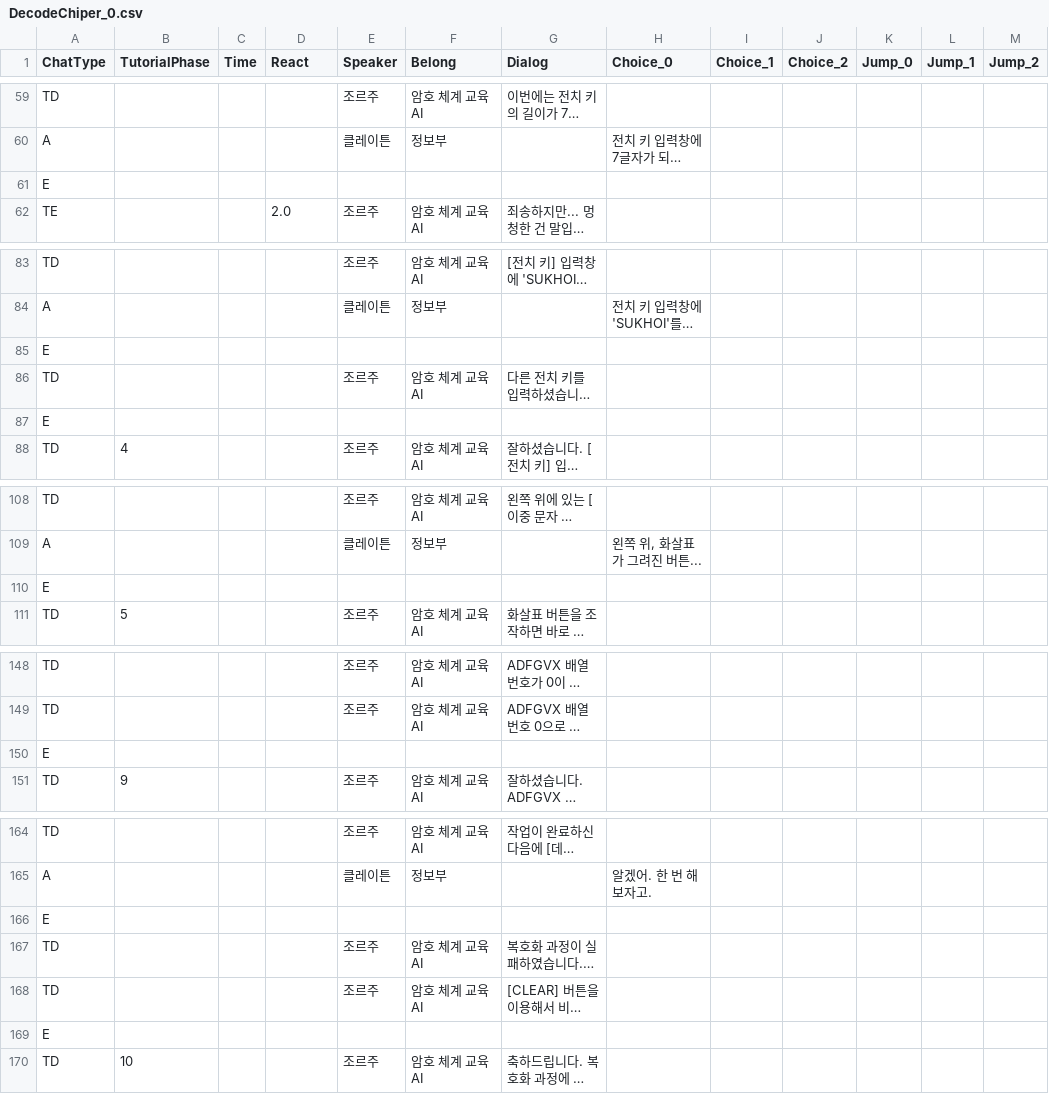
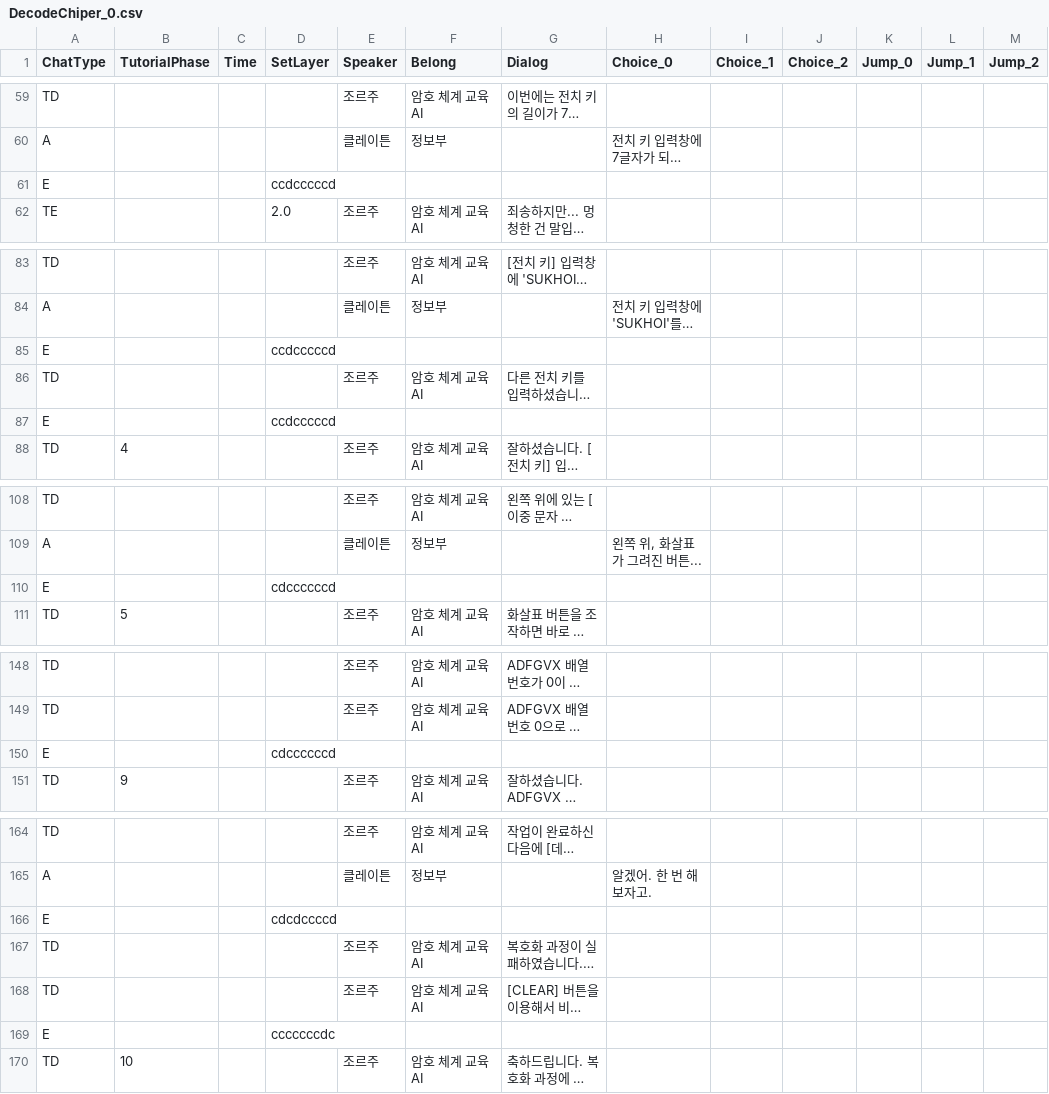
Before and after one commit to Leeslave/project_Editor, a CSV file: Assets/Resources/Chat/DecodeChiper_0.csv, drawn as a sheet; only a part is shown, gaps mark what is left out; long unchanged cells end in …; the diff covers the shown part only; the diff names each change by its address in the sheet, - before the commit and + after, or states it on an @@ line.

```diff
--- a/Assets/Resources/Chat/DecodeChiper_0.csv
+++ b/Assets/Resources/Chat/DecodeChiper_0.csv
-D1: React
+D1: SetLayer
-D61 (SetLayer): (empty)
+D61 (SetLayer): ccdcccccd
-D85 (SetLayer): (empty)
+D85 (SetLayer): ccdcccccd
-D87 (SetLayer): (empty)
+D87 (SetLayer): ccdcccccd
-D110 (SetLayer): (empty)
+D110 (SetLayer): cdccccccd
-D150 (SetLayer): (empty)
+D150 (SetLayer): cdccccccd
-D166 (SetLayer): (empty)
+D166 (SetLayer): cdcdccccd
-D169 (SetLayer): (empty)
+D169 (SetLayer): cccccccdc
```
Also changed, not shown: 3 added rows and 17 edited cells elsewhere in this file, 9 other files.
